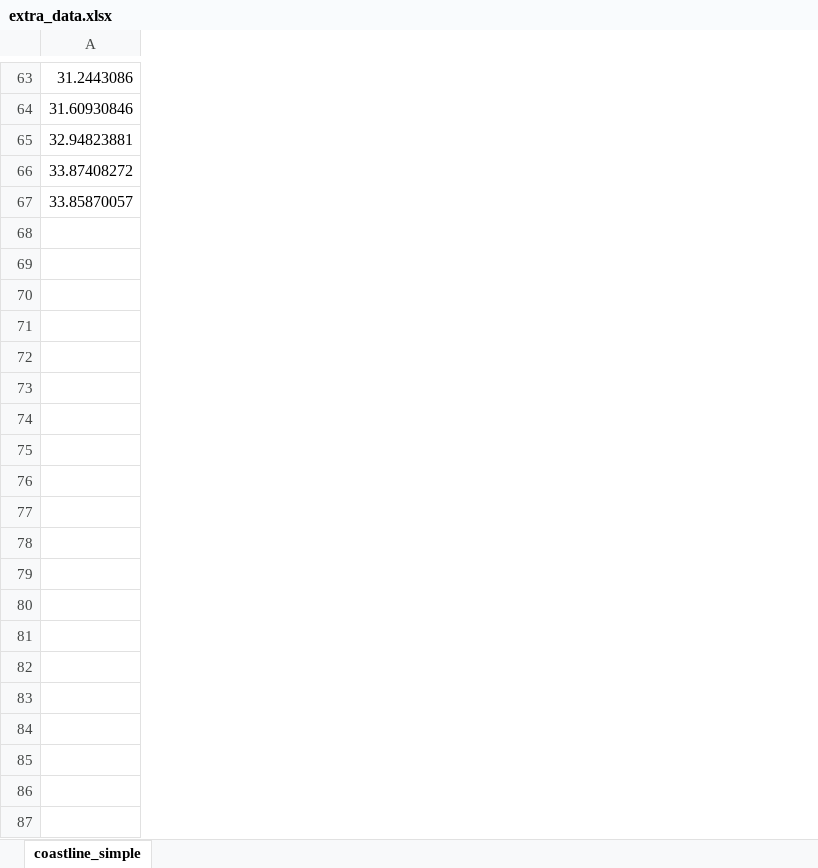
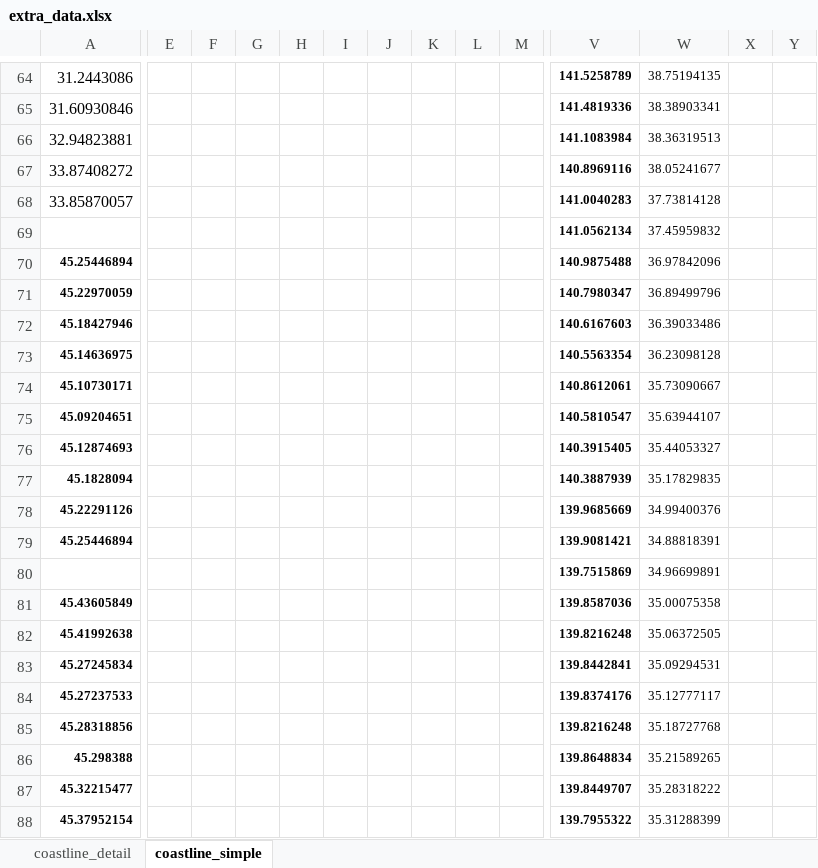
Before and after one commit to envgeo/seawater_map, an Excel workbook: extra_data.xlsx, sheet coastline_simple, drawn as a sheet; only a part is shown, gaps mark what is left out; values as stored, in another font and other column widths than the file's, no borders; charts and pictures not drawn; rows hold the shown columns only; the diff covers the shown part only; the diff names each change by its address in the sheet, - before the commit and + after, or states it on an @@ line.

```diff
--- a/extra_data.xlsx (sheet coastline_simple)
+++ b/extra_data.xlsx (sheet coastline_simple)
+sheet tab: coastline_detail
+column E, empty
+column F, empty
+column G, empty
+column H, empty
+column I, empty
+column J, empty
+column K, empty
+column L, empty
+column M, empty
+column V, rows 64-68: 141.5258789 | 141.4819336 | 141.1083984 | 140.8969116 | 141.0040283
+column W, rows 64-68: 38.75194135 | 38.38903341 | 38.36319513 | 38.05241677 | 37.73814128
+column X, empty
+column Y, empty
+row 69:  |  |  |  |  |  |  |  |  |  | 141.0562134 | 37.45959832
+row 70: 45.25446894 |  |  |  |  |  |  |  |  |  | 140.9875488 | 36.97842096
+row 71: 45.22970059 |  |  |  |  |  |  |  |  |  | 140.7980347 | 36.89499796
+row 72: 45.18427946 |  |  |  |  |  |  |  |  |  | 140.6167603 | 36.39033486
+row 73: 45.14636975 |  |  |  |  |  |  |  |  |  | 140.5563354 | 36.23098128
+row 74: 45.10730171 |  |  |  |  |  |  |  |  |  | 140.8612061 | 35.73090667
+row 75: 45.09204651 |  |  |  |  |  |  |  |  |  | 140.5810547 | 35.63944107
+row 76: 45.12874693 |  |  |  |  |  |  |  |  |  | 140.3915405 | 35.44053327
+row 77: 45.1828094 |  |  |  |  |  |  |  |  |  | 140.3887939 | 35.17829835
+row 78: 45.22291126 |  |  |  |  |  |  |  |  |  | 139.9685669 | 34.99400376
+row 79: 45.25446894 |  |  |  |  |  |  |  |  |  | 139.9081421 | 34.88818391
+row 80:  |  |  |  |  |  |  |  |  |  | 139.7515869 | 34.96699891
+row 81: 45.43605849 |  |  |  |  |  |  |  |  |  | 139.8587036 | 35.00075358
+row 82: 45.41992638 |  |  |  |  |  |  |  |  |  | 139.8216248 | 35.06372505
+row 83: 45.27245834 |  |  |  |  |  |  |  |  |  | 139.8442841 | 35.09294531
+row 84: 45.27237533 |  |  |  |  |  |  |  |  |  | 139.8374176 | 35.12777117
+row 85: 45.28318856 |  |  |  |  |  |  |  |  |  | 139.8216248 | 35.18727768
+row 86: 45.298388 |  |  |  |  |  |  |  |  |  | 139.8648834 | 35.21589265
+row 87: 45.32215477 |  |  |  |  |  |  |  |  |  | 139.8449707 | 35.28318222
+row 88: 45.37952154 |  |  |  |  |  |  |  |  |  | 139.7955322 | 35.31288399
```
Also changed, not shown: 184 added rows, 8 added columns and 6 edited cells elsewhere in this sheet, charts or pictures.
